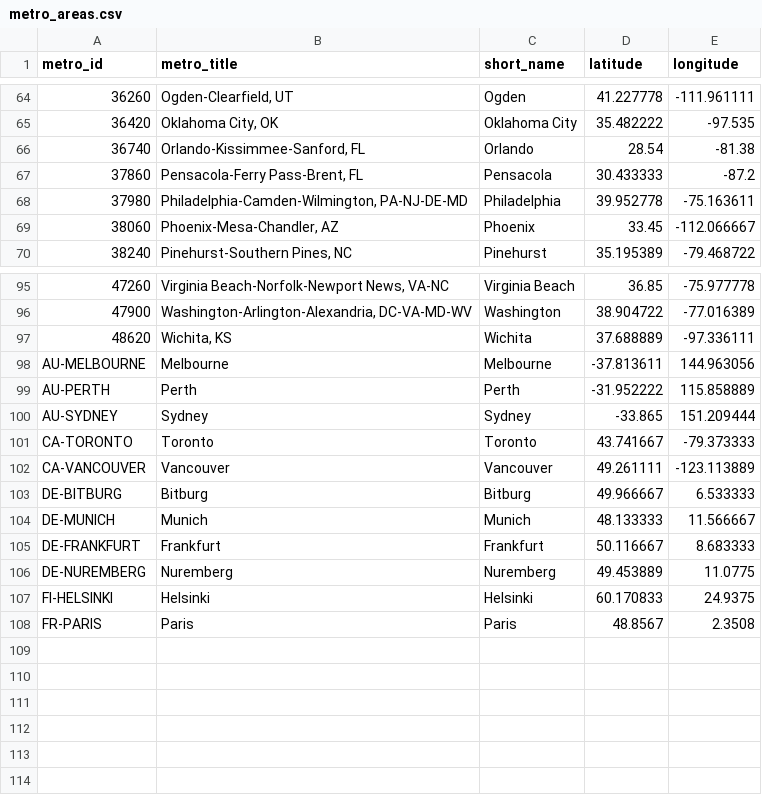
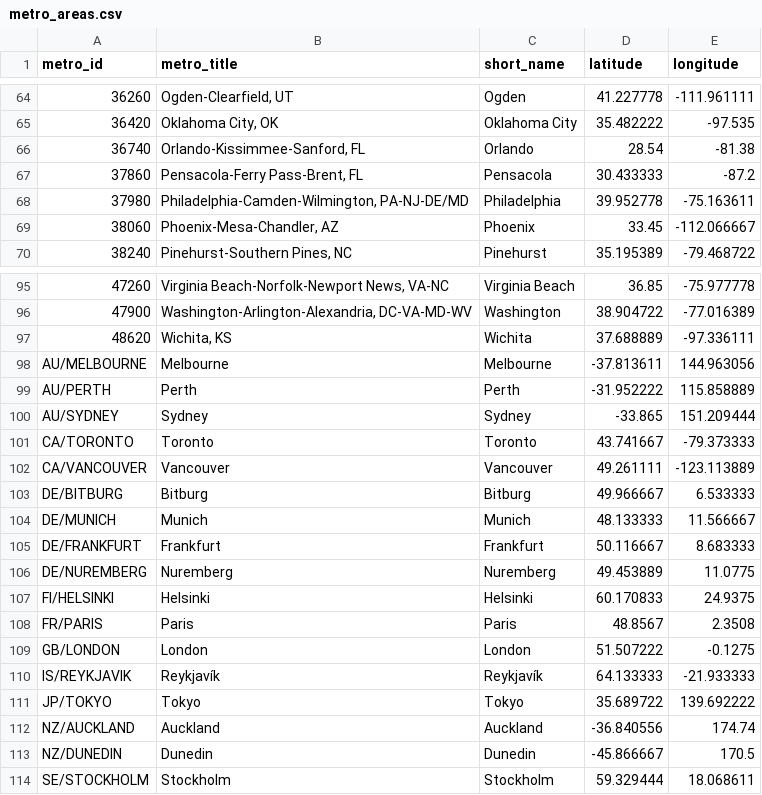
Before and after one commit to bogardpd/lodging_data_utils, a CSV file: data/metro_areas.csv, drawn as a sheet; only a part is shown, gaps mark what is left out.

Commit message:
Add international metro areas

```diff
--- a/data/metro_areas.csv
+++ b/data/metro_areas.csv
@@ -67,3 +67,3 @@ metro_id,metro_title,short_name,latitude,longitude
 37860,"Pensacola-Ferry Pass-Brent, FL",Pensacola,30.433333,-87.2
-37980,"Philadelphia-Camden-Wilmington, PA-NJ-DE-MD",Philadelphia,39.952778,-75.163611
+37980,"Philadelphia-Camden-Wilmington, PA-NJ-DE/MD",Philadelphia,39.952778,-75.163611
 38060,"Phoenix-Mesa-Chandler, AZ",Phoenix,33.45,-112.066667
@@ -97,12 +97,18 @@ metro_id,metro_title,short_name,latitude,longitude
 48620,"Wichita, KS",Wichita,37.688889,-97.336111
-AU-MELBOURNE,"Melbourne",Melbourne,-37.813611,144.963056
-AU-PERTH,"Perth",Perth,-31.952222,115.858889
-AU-SYDNEY,"Sydney",Sydney,-33.865,151.209444
-CA-TORONTO,"Toronto",Toronto,43.741667,-79.373333
-CA-VANCOUVER,"Vancouver",Vancouver,49.261111,-123.113889
-DE-BITBURG,"Bitburg",Bitburg,49.966667,6.533333
-DE-MUNICH,"Munich",Munich,48.133333,11.566667
-DE-FRANKFURT,"Frankfurt",Frankfurt,50.116667,8.683333
-DE-NUREMBERG,"Nuremberg",Nuremberg,49.453889,11.0775
-FI-HELSINKI,"Helsinki",Helsinki,60.170833,24.9375
-FR-PARIS,"Paris",Paris,48.8567,2.3508
+AU/MELBOURNE,"Melbourne",Melbourne,-37.813611,144.963056
+AU/PERTH,"Perth",Perth,-31.952222,115.858889
+AU/SYDNEY,"Sydney",Sydney,-33.865,151.209444
+CA/TORONTO,"Toronto",Toronto,43.741667,-79.373333
+CA/VANCOUVER,"Vancouver",Vancouver,49.261111,-123.113889
+DE/BITBURG,"Bitburg",Bitburg,49.966667,6.533333
+DE/MUNICH,"Munich",Munich,48.133333,11.566667
+DE/FRANKFURT,"Frankfurt",Frankfurt,50.116667,8.683333
+DE/NUREMBERG,"Nuremberg",Nuremberg,49.453889,11.0775
+FI/HELSINKI,"Helsinki",Helsinki,60.170833,24.9375
+FR/PARIS,"Paris",Paris,48.8567,2.3508
+GB/LONDON,"London",London,51.507222,-0.1275
+IS/REYKJAVIK,"Reykjavík",Reykjavík,64.133333,-21.933333
+JP/TOKYO,"Tokyo",Tokyo,35.689722,139.692222
+NZ/AUCKLAND,"Auckland",Auckland,-36.840556,174.74
+NZ/DUNEDIN,"Dunedin",Dunedin,-45.866667,170.5
+SE/STOCKHOLM,"Stockholm",Stockholm,59.329444,18.068611
```
Also changed, not shown: data/cities.csv.
